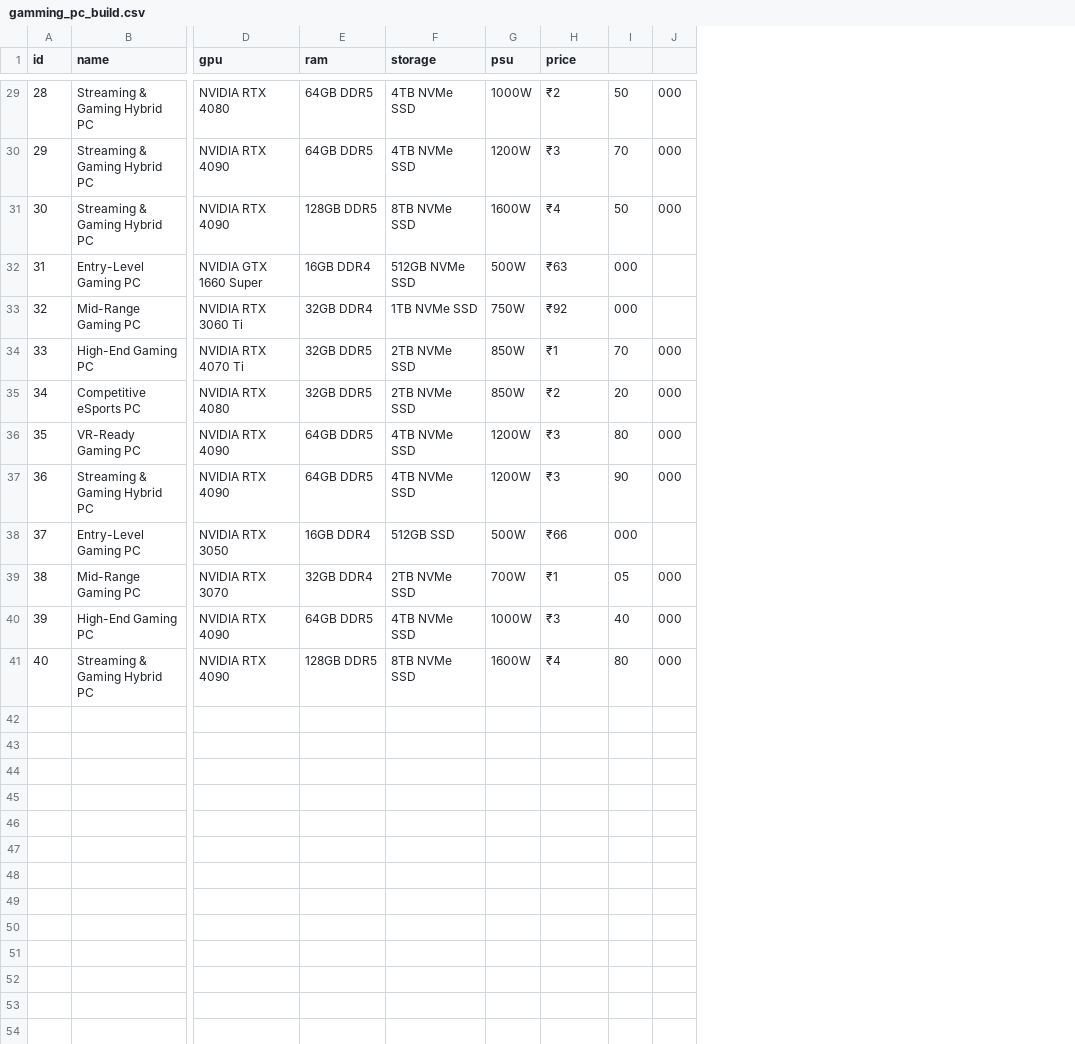
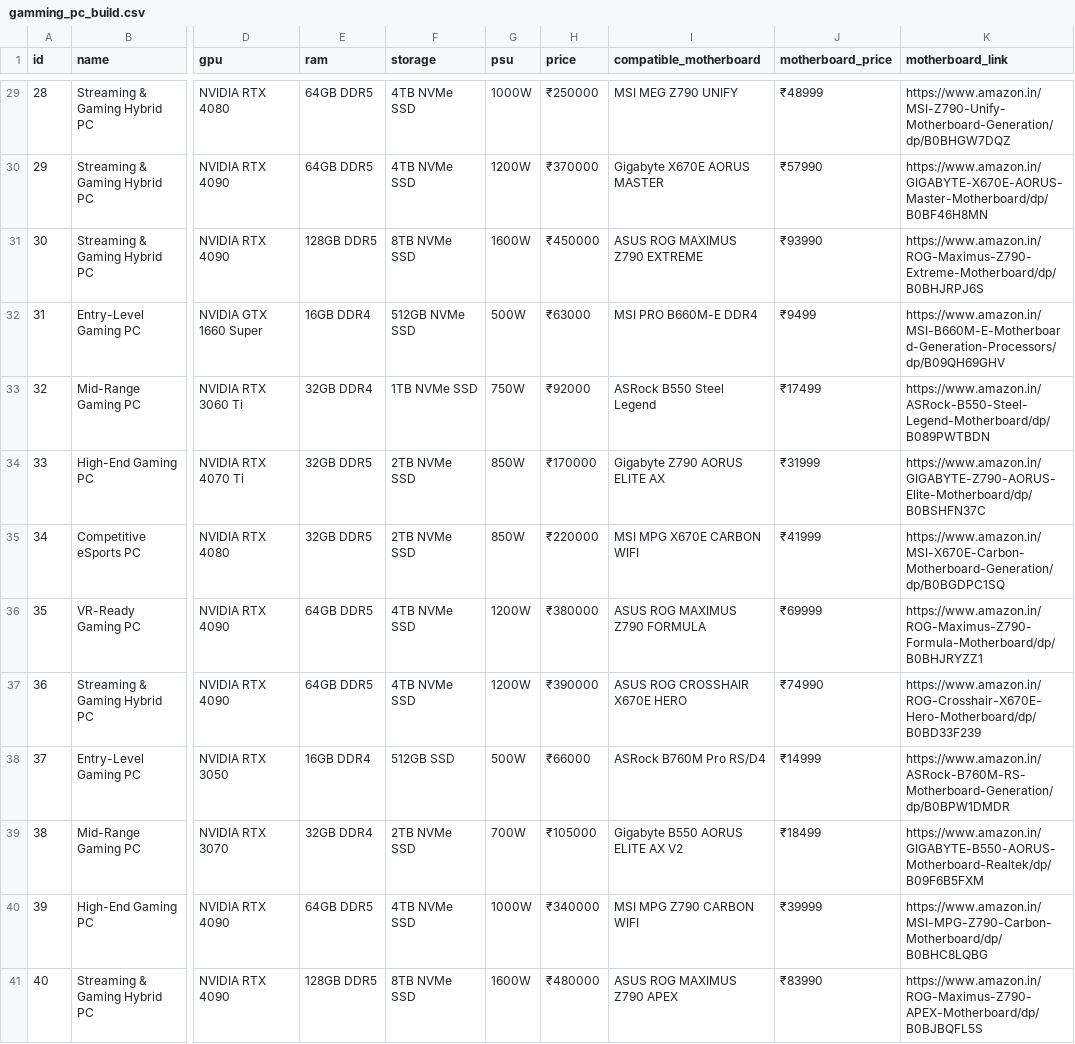
Before and after one commit to sayooj97/project, a CSV file: csv/gamming_pc_build.csv, drawn as a sheet; only a part is shown, gaps mark what is left out; removed rows and columns are numbered as before the commit, all else as after; the diff covers the shown part only; the diff names each change by its address in the sheet, - before the commit and + after, or states it on an @@ line.

```diff
--- a/csv/gamming_pc_build.csv
+++ b/csv/gamming_pc_build.csv
-column I, rows 29-41: 50 | 70 | 50 | 000 | 000 | 70 | 20 | 80 | 90 | 000 | 05 | 40 | 80
-column J, rows 29-41: 000 | 000 | 000 |  |  | 000 | 000 | 000 | 000 |  | 000 | 000 | 000
+column I (compatible_motherboard), rows 29-41: MSI MEG Z790 UNIFY | Gigabyte X670E AORUS MASTER | ASUS ROG MAXIMUS Z790 EXTREME | MSI PRO B660M-E DDR4 | ASRock B550 Steel Legend | Gigabyte Z790 AORUS ELITE AX | MSI MPG X670E CARBON WIFI | ASUS ROG MAXIMUS Z790 FORMULA | ASUS ROG CROSSHAIR X670E HERO | ASRock B760M Pro RS/D4 | Gigabyte B550 AORUS ELITE AX V2 | MSI MPG Z790 CARBON WIFI | ASUS ROG MAXIMUS Z790 APEX
+column J (motherboard_price), rows 29-41: ₹48999 | ₹57990 | ₹93990 | ₹9499 | ₹17499 | ₹31999 | ₹41999 | ₹69999 | ₹74990 | ₹14999 | ₹18499 | ₹39999 | ₹83990
+column K (motherboard_link), rows 29-41: https://www.amazon.in/MSI-Z790-Unify-Motherboard-Generation/dp/B0BHGW7DQZ | https://www.amazon.in/GIGABYTE-X670E-AORUS-Master-Motherboard/dp/B0BF46H8MN | https://www.amazon.in/ROG-Maximus-Z790-Extreme-Motherboard/dp/B0BHJRPJ6S | https://www.amazon.in/MSI-B660M-E-Motherboard-Generation-Processors/dp/B09QH69GHV | https://www.amazon.in/ASRock-B550-Steel-Legend-Motherboard/dp/B089PWTBDN | https://www.amazon.in/GIGABYTE-Z790-AORUS-Elite-Motherboard/dp/B0BSHFN37C | https://www.amazon.in/MSI-X670E-Carbon-Motherboard-Generation/dp/B0BGDPC1SQ | https://www.amazon.in/ROG-Maximus-Z790-Formula-Motherboard/dp/B0BHJRYZZ1 | https://www.amazon.in/ROG-Crosshair-X670E-Hero-Motherboard/dp/B0BD33F239 | https://www.amazon.in/ASRock-B760M-RS-Motherboard-Generation/dp/B0BPW1DMDR | https://www.amazon.in/GIGABYTE-B550-AORUS-Motherboard-Realtek/dp/B09F6B5FXM | https://www.amazon.in/MSI-MPG-Z790-Carbon-Motherboard/dp/B0BHC8LQBG | https://www.amazon.in/ROG-Maximus-Z790-APEX-Motherboard/dp/B0BJBQFL5S
-H29 (price): ₹2
+H29 (price): ₹250000
-H30 (price): ₹3
+H30 (price): ₹370000
-H31 (price): ₹4
+H31 (price): ₹450000
-H32 (price): ₹63
+H32 (price): ₹63000
-H33 (price): ₹92
+H33 (price): ₹92000
-H34 (price): ₹1
+H34 (price): ₹170000
-H35 (price): ₹2
+H35 (price): ₹220000
-H36 (price): ₹3
+H36 (price): ₹380000
-H37 (price): ₹3
+H37 (price): ₹390000
-H38 (price): ₹66
+H38 (price): ₹66000
-H39 (price): ₹1
+H39 (price): ₹105000
-H40 (price): ₹3
+H40 (price): ₹340000
-H41 (price): ₹4
+H41 (price): ₹480000
```
Also changed, not shown: 27 edited cells elsewhere in this file, csv/Professional_and_nterprise_use.csv, csv/budget_pc_build.csv, 2 other files.
